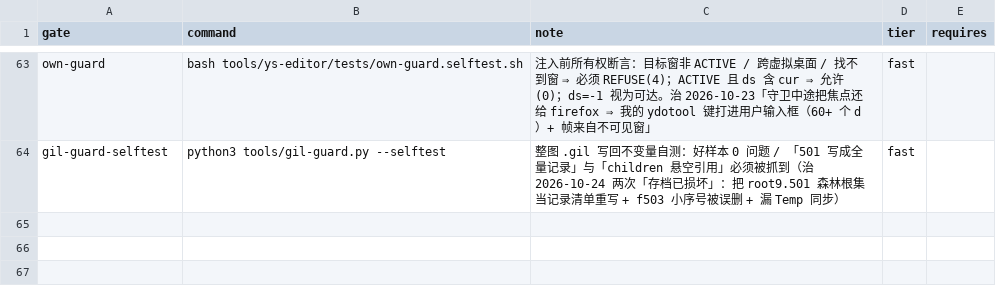
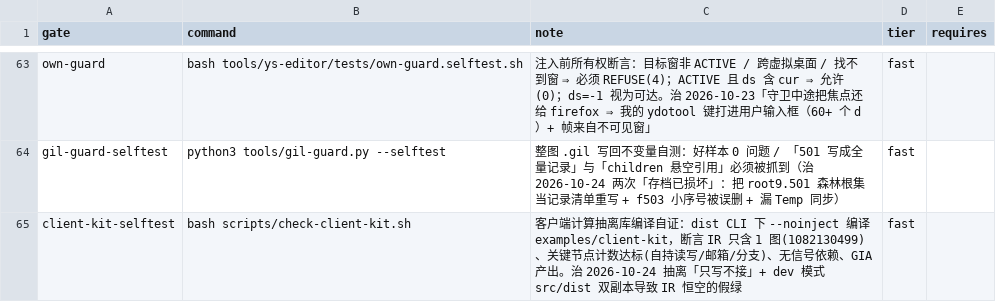
Before and after one commit to TheTouYu/genshin-ts, a TSV file: tools/failure-ledger.gates.tsv, drawn as a sheet; only a part is shown, gaps mark what is left out.

Commit message:
抽离客户端计算整套逻辑为共享库 examples/client-kit（从足球 v5 借）
用户 2026-10-24：「从老的足球实现里面借鉴，抽离出来使用客户端计算的整套逻辑」
老地图 1825/1908 的存档已不在磁盘 ⇒ 只能抽代码：src-fb 约 4000 行里与场景无关的那部分。

- channels.ts：自持存储/回传/轮询/门/身份分发 原语（11 个，源自 src-fb/channels.ts）
- protocol.ts：seqlock 邮箱（seqOpen/seqReadMail/seqAck）+ ×1000 定点 + P/T tag
- server.ts：mailPost（写序=载荷→sum→epoch）/ mailRepublish 看门狗 / serverReceive 门 / makeMirrorApply 复合
- loop.ts：20008 骨架（拍号 + owner + 邮箱门 + onTask/step 两钩子）
- selfcheck.ts：toy 自由落体自证图（占位 ID，禁止注入）
- README：七层契约 + 12 条硬约束 + 已判负 6 条 + 移植 runbook 占位符表
- 门禁 scripts/check-client-kit.sh 并登记 failure-ledger.gates.tsv（gate=client-kit-selftest）

验证：dist CLI --noinject 编译 exit 0，IR 1 图 55 节点（get_custom_variable×12 / addition×9 /
set_skill_variable×7 / double_branch×4 / query_skill_variable_value×3），GIA id=1082130499；
门禁 rc=0；注入故障（邮箱槽 8→4）⇒ rc=1 且点名「get_custom_variable: 8 < 12」。

坑（写进 README §六/§四）：①客户端图必须用 dist CLI 编译——npx tsx src/cli 会踩 src/dist 双副本，
IR 恒为空（本次实测）；②库体内的 g.creationSkill 不被 Stage 1 展开（图声明留场景顶层）；
③库体内 localVariable().value 是 pin 句柄（IR 报 Generic parameter not matched）；
④载荷按名字给 t1..t8，场景写 mail.t[0] 会被改成取 IR 列表项 → undefined。

```diff
--- a/tools/failure-ledger.gates.tsv
+++ b/tools/failure-ledger.gates.tsv
@@ -64 +64,2 @@ own-guard	bash tools/ys-editor/tests/own-guard.selftest.sh	注入前所有权断
 gil-guard-selftest	python3 tools/gil-guard.py --selftest	整图 .gil 写回不变量自测：好样本 0 问题 / 「501 写成全量记录」与「children 悬空引用」必须被抓到（治 2026-10-24 两次「存档已损坏」：把 root9.501 森林根集当记录清单重写 + f503 小序号被误删 + 漏 Temp 同步）	fast	
+client-kit-selftest	bash scripts/check-client-kit.sh	客户端计算抽离库编译自证：dist CLI 下 --noinject 编译 examples/client-kit，断言 IR 只含 1 图(1082130499)、关键节点计数达标(自持读写/邮箱/分支)、无信号依赖、GIA 产出。治 2026-10-24 抽离「只写不接」+ dev 模式 src/dist 双副本导致 IR 恒空的假绿	fast	
```
Also changed, not shown: 10 other files.
